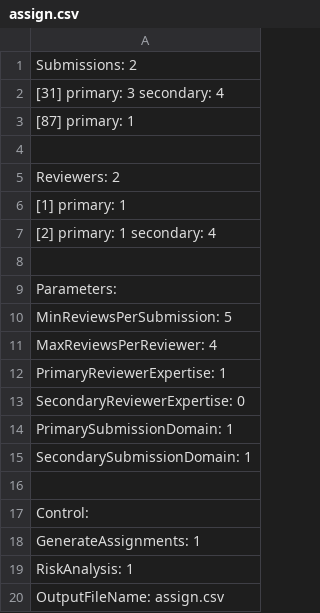
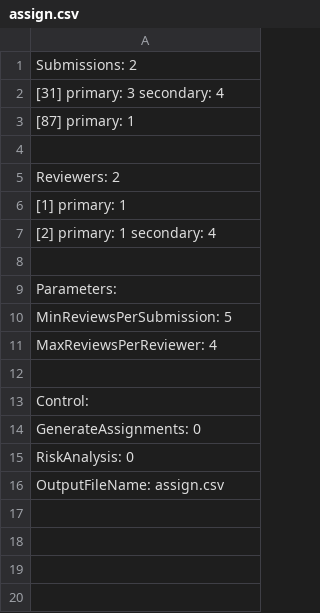
Before and after one commit to joanalouro8/algorithm-design-teaching-assistant, a CSV file: p1/assign.csv, drawn as a sheet.

```diff
--- a/p1/assign.csv
+++ b/p1/assign.csv
@@ -11,10 +11,6 @@ Parameters:
   MaxReviewsPerReviewer:      4
-  PrimaryReviewerExpertise:   1
-  SecondaryReviewerExpertise: 0
-  PrimarySubmissionDomain:    1
-  SecondarySubmissionDomain:  1
 
 Control:
-  GenerateAssignments: 1
-  RiskAnalysis:        1
+  GenerateAssignments: 0
+  RiskAnalysis:        0
   OutputFileName:      assign.csv
```
Also changed, not shown: p1/sample.csv, 9 other files.
